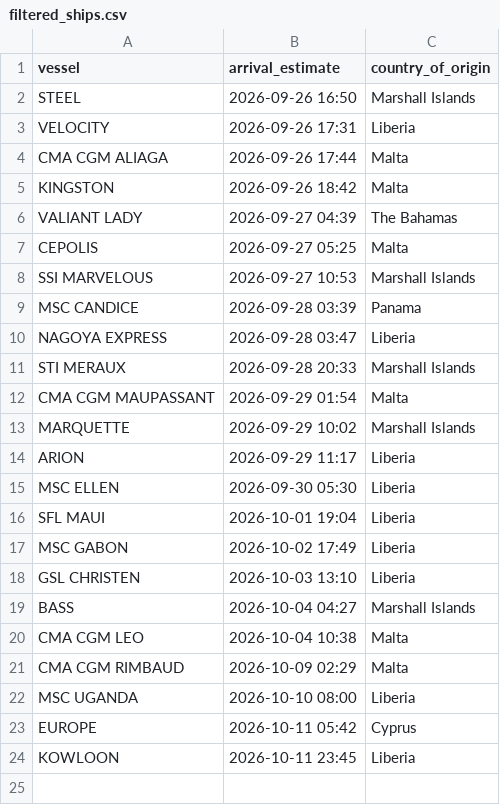
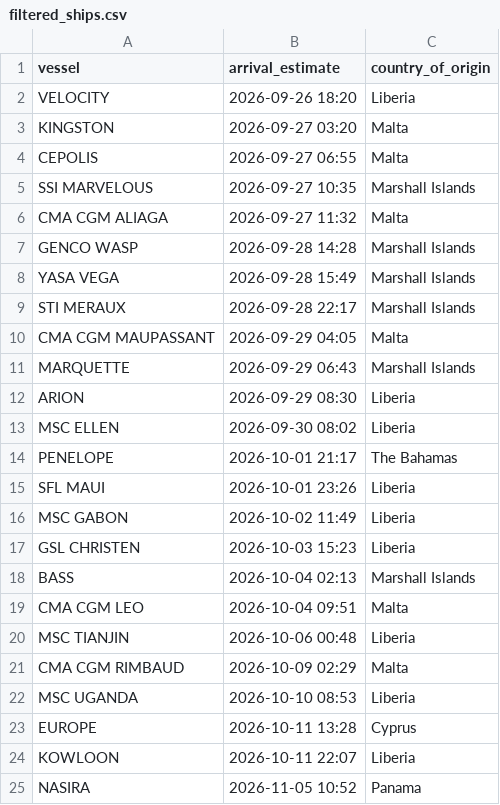
Before and after one commit to natalierjonas/FOCs-in-NYC, a CSV file: filtered_ships.csv, drawn as a sheet.

```diff
--- a/filtered_ships.csv
+++ b/filtered_ships.csv
@@ -1,24 +1,25 @@
 vessel,arrival_estimate,country_of_origin
-STEEL,2026-09-26 16:50,Marshall Islands
-VELOCITY,2026-09-26 17:31,Liberia
-CMA CGM ALIAGA,2026-09-26 17:44,Malta
-KINGSTON,2026-09-26 18:42,Malta
-VALIANT LADY,2026-09-27 04:39,The Bahamas
-CEPOLIS,2026-09-27 05:25,Malta
-SSI MARVELOUS,2026-09-27 10:53,Marshall Islands
-MSC CANDICE,2026-09-28 03:39,Panama
-NAGOYA EXPRESS,2026-09-28 03:47,Liberia
-STI MERAUX,2026-09-28 20:33,Marshall Islands
-CMA CGM MAUPASSANT,2026-09-29 01:54,Malta
-MARQUETTE,2026-09-29 10:02,Marshall Islands
-ARION,2026-09-29 11:17,Liberia
-MSC ELLEN,2026-09-30 05:30,Liberia
-SFL MAUI,2026-10-01 19:04,Liberia
-MSC GABON,2026-10-02 17:49,Liberia
-GSL CHRISTEN,2026-10-03 13:10,Liberia
-BASS,2026-10-04 04:27,Marshall Islands
-CMA CGM LEO,2026-10-04 10:38,Malta
+VELOCITY,2026-09-26 18:20,Liberia
+KINGSTON,2026-09-27 03:20,Malta
+CEPOLIS,2026-09-27 06:55,Malta
+SSI MARVELOUS,2026-09-27 10:35,Marshall Islands
+CMA CGM ALIAGA,2026-09-27 11:32,Malta
+GENCO WASP,2026-09-28 14:28,Marshall Islands
+YASA VEGA,2026-09-28 15:49,Marshall Islands
+STI MERAUX,2026-09-28 22:17,Marshall Islands
+CMA CGM MAUPASSANT,2026-09-29 04:05,Malta
+MARQUETTE,2026-09-29 06:43,Marshall Islands
+ARION,2026-09-29 08:30,Liberia
+MSC ELLEN,2026-09-30 08:02,Liberia
+PENELOPE,2026-10-01 21:17,The Bahamas
+SFL MAUI,2026-10-01 23:26,Liberia
+MSC GABON,2026-10-02 11:49,Liberia
+GSL CHRISTEN,2026-10-03 15:23,Liberia
+BASS,2026-10-04 02:13,Marshall Islands
+CMA CGM LEO,2026-10-04 09:51,Malta
+MSC TIANJIN,2026-10-06 00:48,Liberia
 CMA CGM RIMBAUD,2026-10-09 02:29,Malta
-MSC UGANDA,2026-10-10 08:00,Liberia
-EUROPE,2026-10-11 05:42,Cyprus
-KOWLOON,2026-10-11 23:45,Liberia
+MSC UGANDA,2026-10-10 08:53,Liberia
+EUROPE,2026-10-11 13:28,Cyprus
+KOWLOON,2026-10-11 22:07,Liberia
+NASIRA,2026-11-05 10:52,Panama
```
Also changed, not shown: ships_estimates_fixed.csv.
